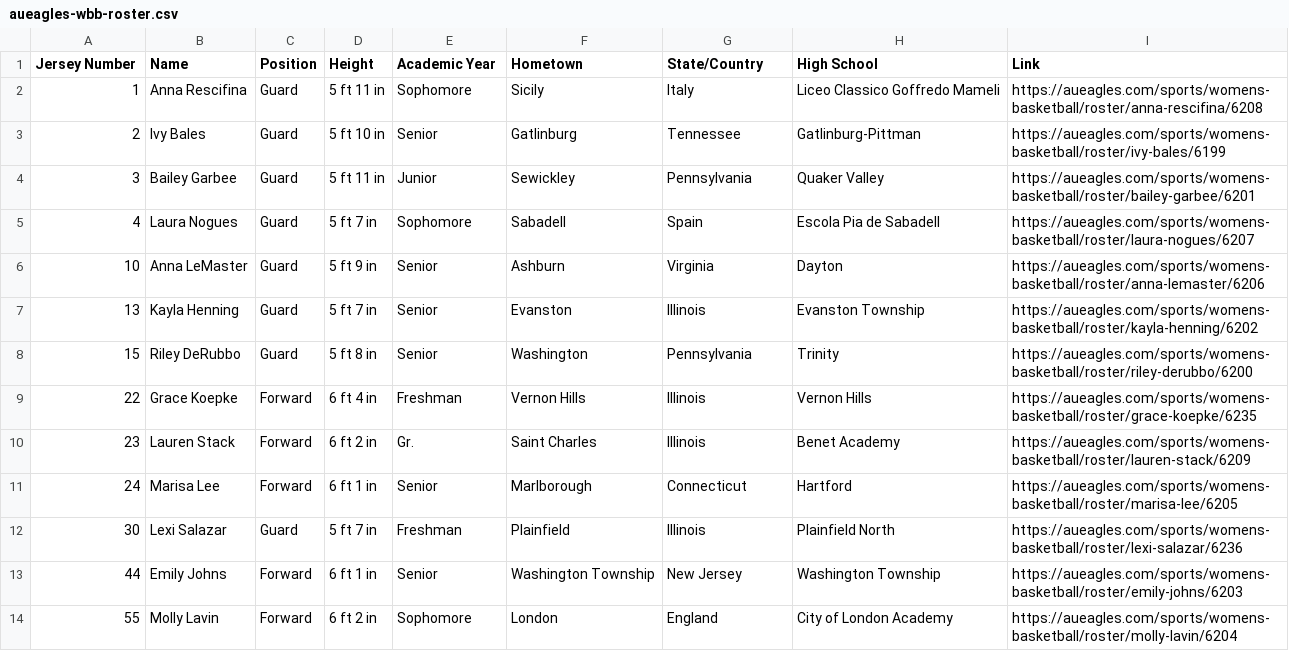
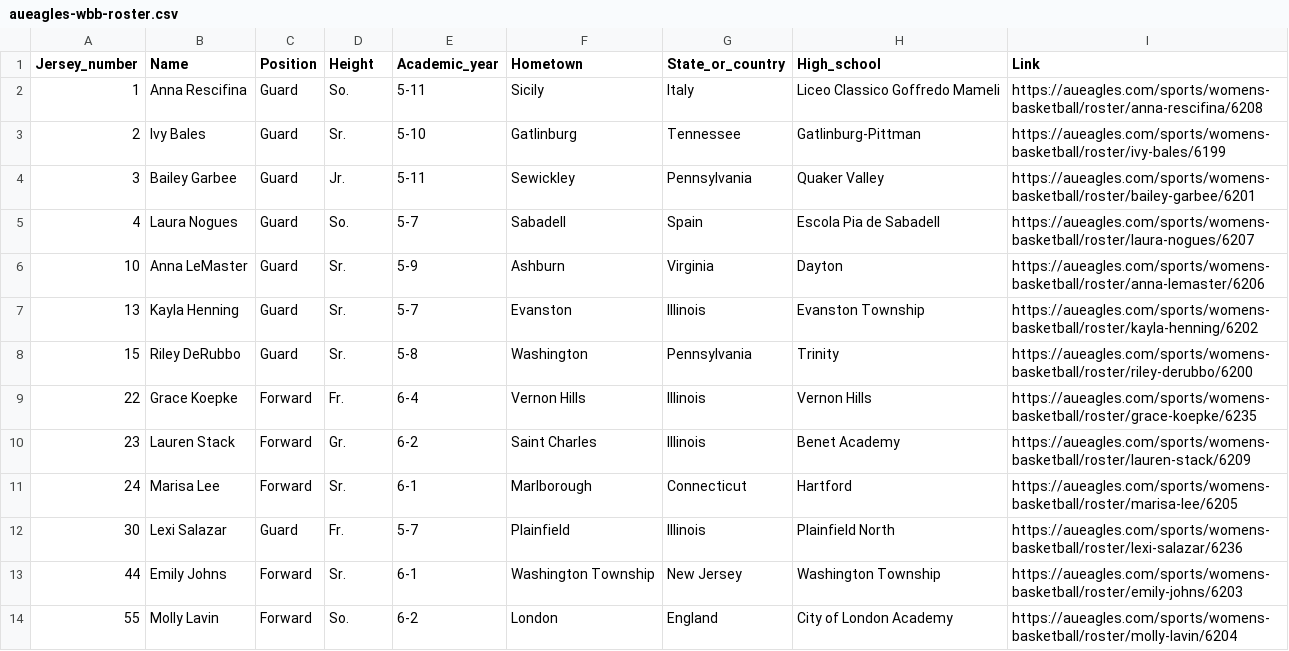
Before and after one commit to owena-b/aueagles-rosters, a CSV file: CSVs/aueagles-wbb-roster.csv, drawn as a sheet.

```diff
--- a/CSVs/aueagles-wbb-roster.csv
+++ b/CSVs/aueagles-wbb-roster.csv
@@ -1,14 +1,14 @@
-Jersey Number,Name,Position,Height,Academic Year,Hometown,State/Country,High School,Link
-1,Anna Rescifina,Guard,5 ft 11 in,Sophomore,Sicily,Italy,Liceo Classico Goffredo Mameli,https://aueagles.com/sports/womens-basketball/roster/anna-rescifina/6208
-2,Ivy Bales,Guard,5 ft 10 in,Senior,Gatlinburg,Tennessee,Gatlinburg-Pittman,https://aueagles.com/sports/womens-basketball/roster/ivy-bales/6199
-3,Bailey Garbee,Guard,5 ft 11 in,Junior,Sewickley,Pennsylvania,Quaker Valley,https://aueagles.com/sports/womens-basketball/roster/bailey-garbee/6201
-4,Laura Nogues,Guard,5 ft 7 in,Sophomore,Sabadell,Spain,Escola Pia de Sabadell,https://aueagles.com/sports/womens-basketball/roster/laura-nogues/6207
-10,Anna LeMaster,Guard,5 ft 9 in,Senior,Ashburn,Virginia,Dayton,https://aueagles.com/sports/womens-basketball/roster/anna-lemaster/6206
-13,Kayla Henning,Guard,5 ft 7 in,Senior,Evanston,Illinois,Evanston Township,https://aueagles.com/sports/womens-basketball/roster/kayla-henning/6202
-15,Riley DeRubbo,Guard,5 ft 8 in,Senior,Washington,Pennsylvania,Trinity,https://aueagles.com/sports/womens-basketball/roster/riley-derubbo/6200
-22,Grace Koepke,Forward,6 ft 4 in,Freshman,Vernon Hills,Illinois,Vernon Hills,https://aueagles.com/sports/womens-basketball/roster/grace-koepke/6235
-23,Lauren Stack,Forward,6 ft 2 in,Gr.,Saint Charles,Illinois,Benet Academy,https://aueagles.com/sports/womens-basketball/roster/lauren-stack/6209
-24,Marisa Lee,Forward,6 ft 1 in,Senior,Marlborough,Connecticut,Hartford,https://aueagles.com/sports/womens-basketball/roster/marisa-lee/6205
-30,Lexi Salazar,Guard,5 ft 7 in,Freshman,Plainfield,Illinois,Plainfield North,https://aueagles.com/sports/womens-basketball/roster/lexi-salazar/6236
-44,Emily Johns,Forward,6 ft 1 in,Senior,Washington Township,New Jersey,Washington Township,https://aueagles.com/sports/womens-basketball/roster/emily-johns/6203
-55,Molly Lavin,Forward,6 ft 2 in,Sophomore,London,England,City of London Academy,https://aueagles.com/sports/womens-basketball/roster/molly-lavin/6204
+Jersey_number,Name,Position,Height,Academic_year,Hometown,State_or_country,High_school,Link
+1,Anna Rescifina,Guard,So.,5-11,Sicily,Italy,Liceo Classico Goffredo Mameli,https://aueagles.com/sports/womens-basketball/roster/anna-rescifina/6208
+2,Ivy Bales,Guard,Sr.,5-10,Gatlinburg,Tennessee,Gatlinburg-Pittman,https://aueagles.com/sports/womens-basketball/roster/ivy-bales/6199
+3,Bailey Garbee,Guard,Jr.,5-11,Sewickley,Pennsylvania,Quaker Valley,https://aueagles.com/sports/womens-basketball/roster/bailey-garbee/6201
+4,Laura Nogues,Guard,So.,5-7,Sabadell,Spain,Escola Pia de Sabadell,https://aueagles.com/sports/womens-basketball/roster/laura-nogues/6207
+10,Anna LeMaster,Guard,Sr.,5-9,Ashburn,Virginia,Dayton,https://aueagles.com/sports/womens-basketball/roster/anna-lemaster/6206
+13,Kayla Henning,Guard,Sr.,5-7,Evanston,Illinois,Evanston Township,https://aueagles.com/sports/womens-basketball/roster/kayla-henning/6202
+15,Riley DeRubbo,Guard,Sr.,5-8,Washington,Pennsylvania,Trinity,https://aueagles.com/sports/womens-basketball/roster/riley-derubbo/6200
+22,Grace Koepke,Forward,Fr.,6-4,Vernon Hills,Illinois,Vernon Hills,https://aueagles.com/sports/womens-basketball/roster/grace-koepke/6235
+23,Lauren Stack,Forward,Gr.,6-2,Saint Charles,Illinois,Benet Academy,https://aueagles.com/sports/womens-basketball/roster/lauren-stack/6209
+24,Marisa Lee,Forward,Sr.,6-1,Marlborough,Connecticut,Hartford,https://aueagles.com/sports/womens-basketball/roster/marisa-lee/6205
+30,Lexi Salazar,Guard,Fr.,5-7,Plainfield,Illinois,Plainfield North,https://aueagles.com/sports/womens-basketball/roster/lexi-salazar/6236
+44,Emily Johns,Forward,Sr.,6-1,Washington Township,New Jersey,Washington Township,https://aueagles.com/sports/womens-basketball/roster/emily-johns/6203
+55,Molly Lavin,Forward,So.,6-2,London,England,City of London Academy,https://aueagles.com/sports/womens-basketball/roster/molly-lavin/6204
```
Also changed, not shown: CSVs/aueagles-wsoc-roster.csv, 8 other files.
